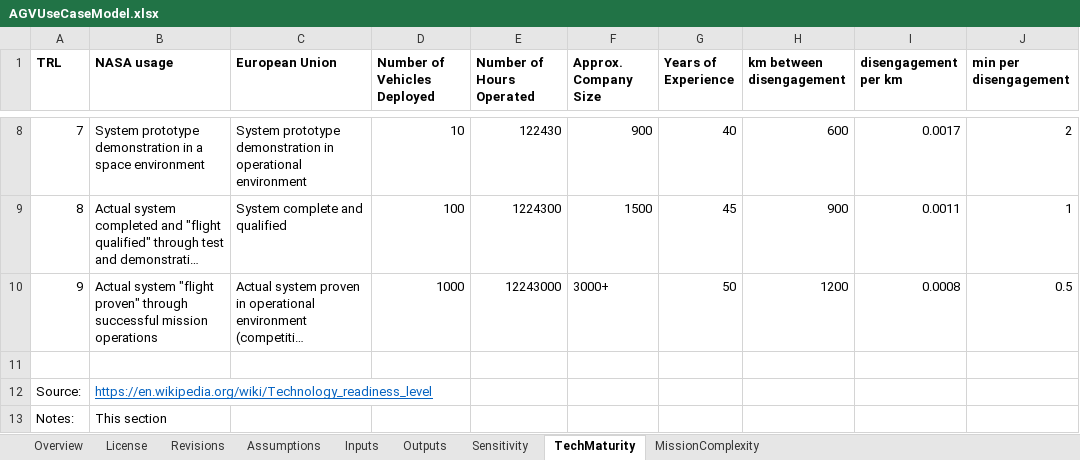
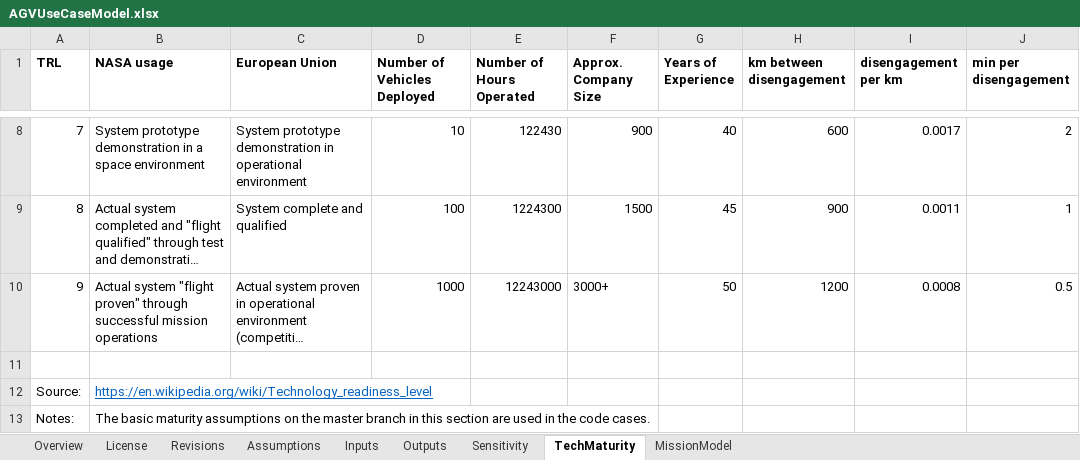
Before and after one commit to erikwilhelm/AGVeval, an Excel workbook: Excel/AGVUseCaseModel.xlsx, sheet TechMaturity, drawn as a sheet; only a part is shown, gaps mark what is left out; long unchanged cells end in …; values as stored, in another font and other column widths than the file's, no borders; charts and pictures not drawn; the diff names each change by its address in the sheet, - before the commit and + after, or states it on an @@ line.

Commit message:
rearranged variables to follow flow, added mission modeling scale to excel

```diff
--- a/Excel/AGVUseCaseModel.xlsx (sheet TechMaturity)
+++ b/Excel/AGVUseCaseModel.xlsx (sheet TechMaturity)
-sheet tab: MissionComplexity
+sheet tab: MissionModel
-B13 (NASA usage): This section
+B13 (NASA usage): The basic maturity assumptions on the master branch in this section are used in the code cases.
```
Also changed, not shown: sheet MissionModel, 1 other file.
